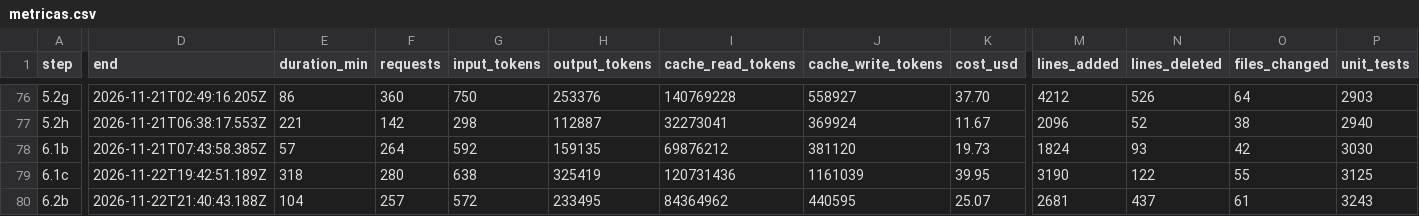
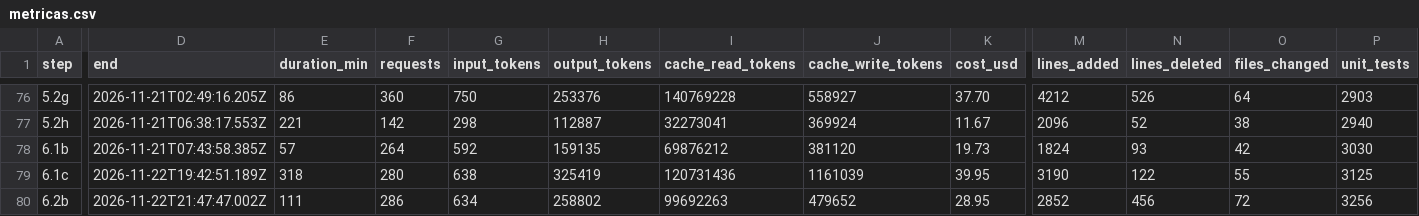
Before and after one commit to PeHachePe/tutoria, a CSV file: docs/bitacora/metricas.csv, drawn as a sheet; only a part is shown, gaps mark what is left out; the diff covers the shown part only; the diff names each change by its address in the sheet, - before the commit and + after, or states it on an @@ line.

Commit message:
docs: iteration 5 of step 6.2b (step 6.2b)
D-089 proposes how the shortcuts work and are named on a Mac. Screens 03
and 08 name ⌘ + Enter and Shift + ⌥ + F there, and the pending row of 1.6
is closed. The log and the register record the iteration, its metrics
and the hashes of iteration 4.

```diff
--- a/docs/bitacora/metricas.csv
+++ b/docs/bitacora/metricas.csv
-D80 (end): 2026-11-22T21:40:43.188Z
+D80 (end): 2026-11-22T21:47:47.002Z
-E80 (duration_min): 104
+E80 (duration_min): 111
-F80 (requests): 257
+F80 (requests): 286
-G80 (input_tokens): 572
+G80 (input_tokens): 634
-H80 (output_tokens): 233495
+H80 (output_tokens): 258802
-I80 (cache_read_tokens): 84364962
+I80 (cache_read_tokens): 99692263
-J80 (cache_write_tokens): 440595
+J80 (cache_write_tokens): 479652
-K80 (cost_usd): 25.07
+K80 (cost_usd): 28.95
-M80 (lines_added): 2681
+M80 (lines_added): 2852
-N80 (lines_deleted): 437
+N80 (lines_deleted): 456
-O80 (files_changed): 61
+O80 (files_changed): 72
-P80 (unit_tests): 3243
+P80 (unit_tests): 3256
```
Also changed, not shown: 1 edited cell elsewhere in this file, 6 other files.
